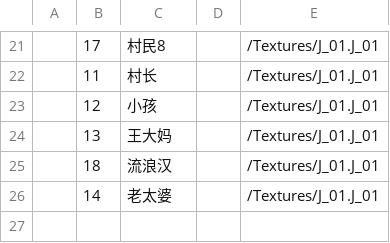
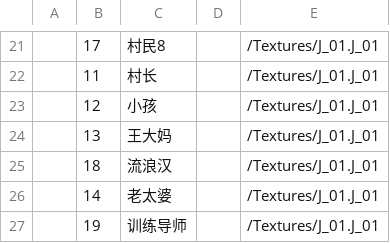
Before and after one commit to lovebirdsx/TestUE5, a CSV file: Content/Data/Tables/d.对话人.csv, drawn as a sheet; only a part is shown, gaps mark what is left out.

```diff
--- a/Content/Data/Tables/d.对话人.csv
+++ b/Content/Data/Tables/d.对话人.csv
@@ -26 +26,2 @@
 ,14,老太婆,,/Textures/J_01.J_01
+,19,训练导师,,/Textures/J_01.J_01
```
Also changed, not shown: 43 other files.
